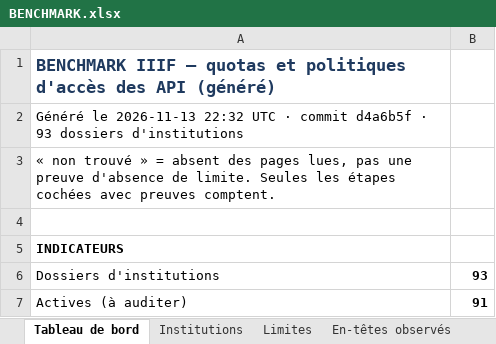
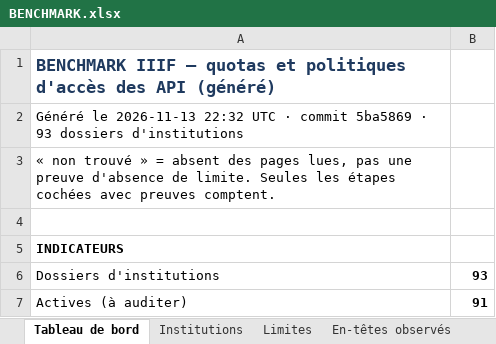
Before and after one commit to maribakulj/Veille-API-IIIF, an Excel workbook: BENCHMARK.xlsx, sheet Tableau de bord, drawn as a sheet; only a part is shown; values as stored, in another font and other column widths than the file's, no borders; charts and pictures not drawn; the diff names each change by its address in the sheet, - before the commit and + after, or states it on an @@ line.

```diff
--- a/BENCHMARK.xlsx (sheet Tableau de bord)
+++ b/BENCHMARK.xlsx (sheet Tableau de bord)
-A2: …· commit d4a6b5f · 93…
+A2: …· commit 5ba5869 · 93…
```
Also changed, not shown: sheet Journal, 5 other files.
